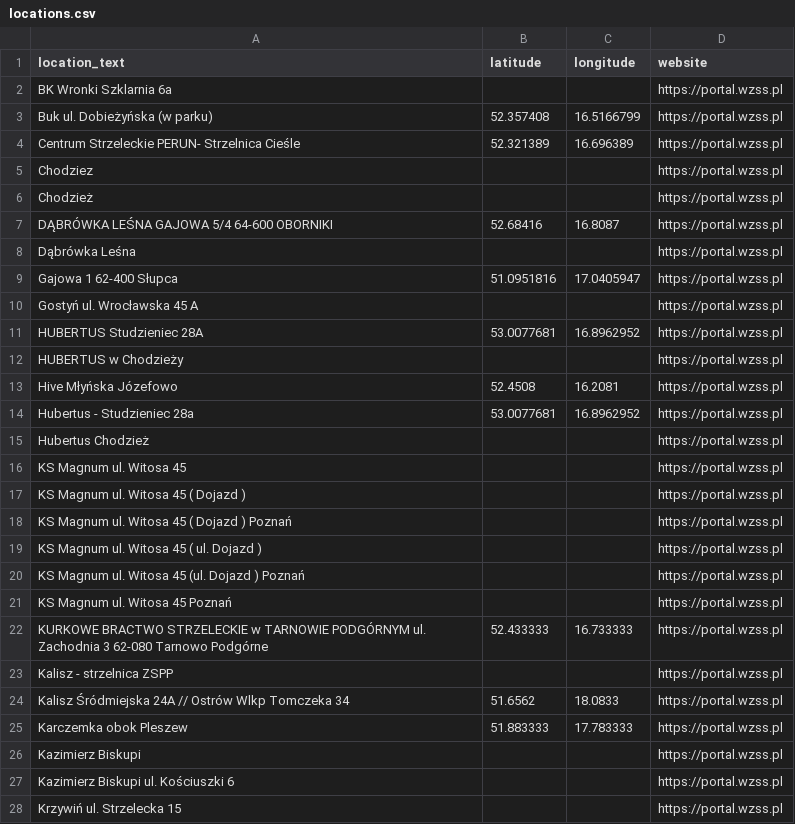
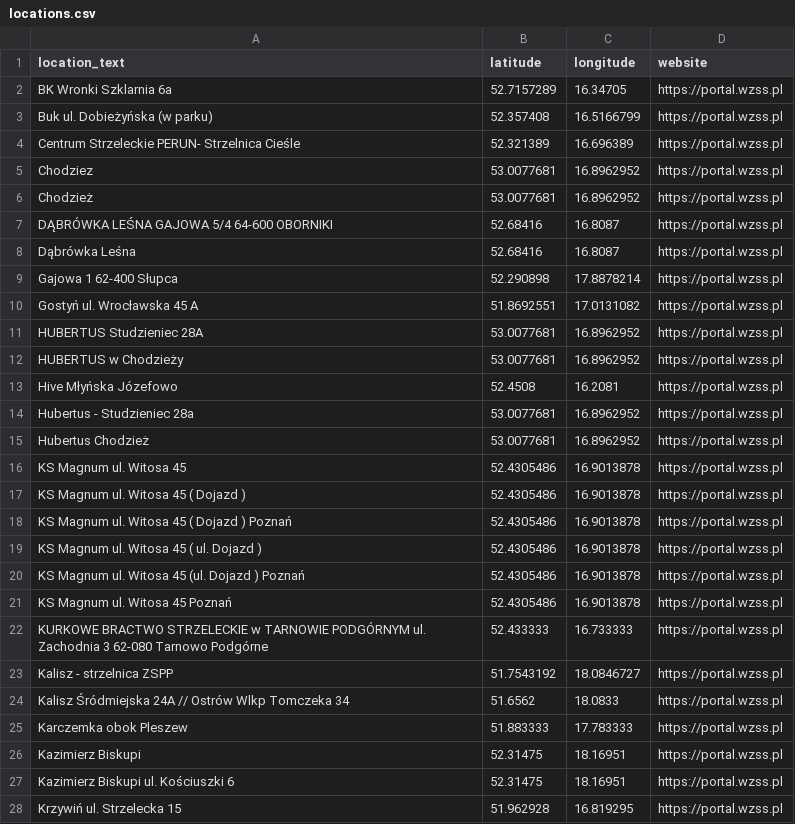
Before and after one commit to theundefined/mapa-zawodow-wzss, a CSV file: locations.csv, drawn as a sheet; only a part is shown; the diff covers the shown part only.

```diff
--- a/locations.csv
+++ b/locations.csv
@@ -1,28 +1,28 @@
 location_text,latitude,longitude,website
-BK Wronki Szklarnia 6a,,,https://portal.wzss.pl
+BK Wronki Szklarnia 6a,52.7157289,16.34705,https://portal.wzss.pl
 Buk ul. Dobieżyńska (w parku),52.357408,16.5166799,https://portal.wzss.pl
 Centrum Strzeleckie PERUN- Strzelnica Cieśle,52.321389,16.696389,https://portal.wzss.pl
-Chodziez,,,https://portal.wzss.pl
-Chodzież,,,https://portal.wzss.pl
+Chodziez,53.0077681,16.8962952,https://portal.wzss.pl
+Chodzież,53.0077681,16.8962952,https://portal.wzss.pl
 DĄBRÓWKA LEŚNA GAJOWA 5/4 64-600 OBORNIKI,52.68416,16.8087,https://portal.wzss.pl
-Dąbrówka Leśna,,,https://portal.wzss.pl
-Gajowa 1 62-400 Słupca,51.0951816,17.0405947,https://portal.wzss.pl
-Gostyń ul. Wrocławska 45 A,,,https://portal.wzss.pl
+Dąbrówka Leśna,52.68416,16.8087,https://portal.wzss.pl
+Gajowa 1 62-400 Słupca,52.290898,17.8878214,https://portal.wzss.pl
+Gostyń ul. Wrocławska 45 A,51.8692551,17.0131082,https://portal.wzss.pl
 HUBERTUS Studzieniec 28A,53.0077681,16.8962952,https://portal.wzss.pl
-HUBERTUS w Chodzieży,,,https://portal.wzss.pl
+HUBERTUS w Chodzieży,53.0077681,16.8962952,https://portal.wzss.pl
 Hive Młyńska Józefowo,52.4508,16.2081,https://portal.wzss.pl
 Hubertus - Studzieniec 28a,53.0077681,16.8962952,https://portal.wzss.pl
-Hubertus Chodzież,,,https://portal.wzss.pl
-KS Magnum ul. Witosa 45,,,https://portal.wzss.pl
-KS Magnum ul. Witosa 45 ( Dojazd ),,,https://portal.wzss.pl
-KS Magnum ul. Witosa 45 ( Dojazd ) Poznań,,,https://portal.wzss.pl
-KS Magnum ul. Witosa 45 ( ul. Dojazd ),,,https://portal.wzss.pl
-KS Magnum ul. Witosa 45 (ul. Dojazd ) Poznań,,,https://portal.wzss.pl
-KS Magnum ul. Witosa 45 Poznań,,,https://portal.wzss.pl
+Hubertus Chodzież,53.0077681,16.8962952,https://portal.wzss.pl
+KS Magnum ul. Witosa 45,52.4305486,16.9013878,https://portal.wzss.pl
+KS Magnum ul. Witosa 45 ( Dojazd ),52.4305486,16.9013878,https://portal.wzss.pl
+KS Magnum ul. Witosa 45 ( Dojazd ) Poznań,52.4305486,16.9013878,https://portal.wzss.pl
+KS Magnum ul. Witosa 45 ( ul. Dojazd ),52.4305486,16.9013878,https://portal.wzss.pl
+KS Magnum ul. Witosa 45 (ul. Dojazd ) Poznań,52.4305486,16.9013878,https://portal.wzss.pl
+KS Magnum ul. Witosa 45 Poznań,52.4305486,16.9013878,https://portal.wzss.pl
 KURKOWE BRACTWO STRZELECKIE w TARNOWIE PODGÓRNYM ul. Zachodnia 3 62-080 Tarnowo Podgórne,52.433333,16.733333,https://portal.wzss.pl
-Kalisz - strzelnica ZSPP,,,https://portal.wzss.pl
+Kalisz - strzelnica ZSPP,51.7543192,18.0846727,https://portal.wzss.pl
 Kalisz Śródmiejska 24A // Ostrów Wlkp Tomczeka 34,51.6562,18.0833,https://portal.wzss.pl
 Karczemka obok Pleszew,51.883333,17.783333,https://portal.wzss.pl
-Kazimierz Biskupi,,,https://portal.wzss.pl
-Kazimierz Biskupi ul. Kościuszki 6,,,https://portal.wzss.pl
-Krzywiń ul. Strzelecka 15,,,https://portal.wzss.pl
+Kazimierz Biskupi,52.31475,18.16951,https://portal.wzss.pl
+Kazimierz Biskupi ul. Kościuszki 6,52.31475,18.16951,https://portal.wzss.pl
+Krzywiń ul. Strzelecka 15,51.962928,16.819295,https://portal.wzss.pl
```
Also changed, not shown: 150 edited cells elsewhere in this file.
